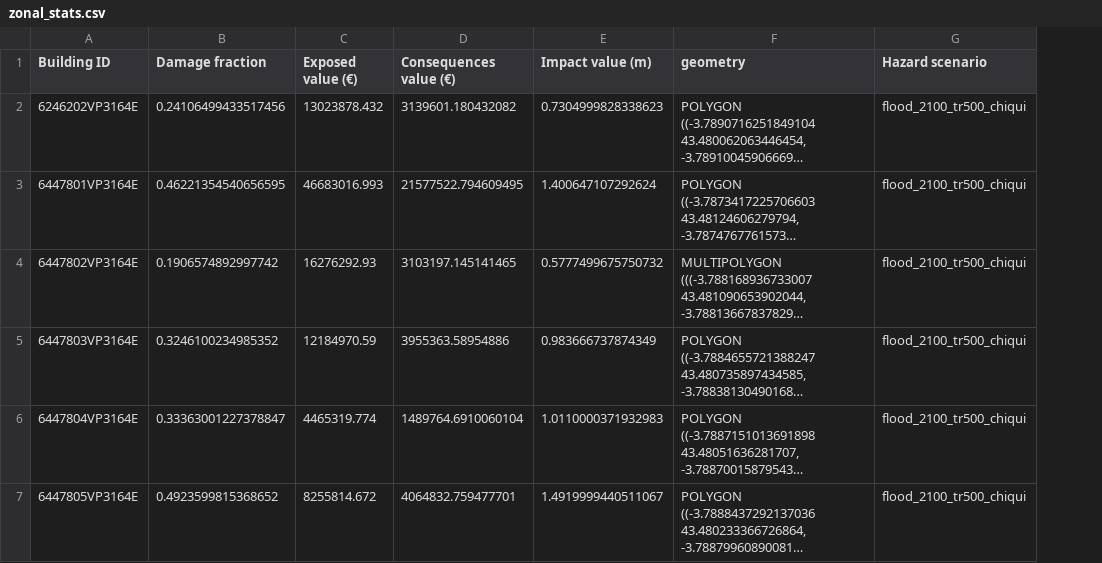
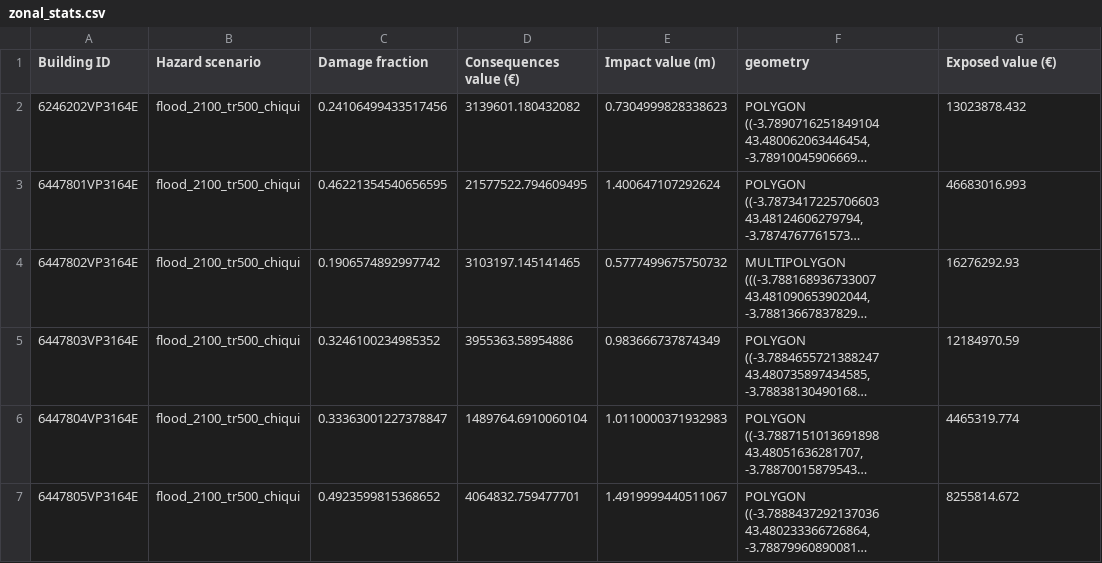
Before and after one commit to PabloRevuelta/ihrat, a CSV file: results/zonal_stats.csv, drawn as a sheet; long unchanged cells end in …; removed rows and columns are numbered as before the commit, all else as after; the diff names each change by its address in the sheet, - before the commit and + after, or states it on an @@ line.

```diff
--- a/results/zonal_stats.csv
+++ b/results/zonal_stats.csv
+column B (Hazard scenario), rows 2-7: all flood_2100_tr500_chiqui
-column C (Exposed value (€)), rows 2-7: 13023878.432 | 46683016.993 | 16276292.93 | 12184970.59 | 4465319.774 | 8255814.672
-G1: Hazard scenario
+G1: Exposed value (€)
-G2 (Exposed value (€)): flood_2100_tr500_chiqui
+G2 (Exposed value (€)): 13023878.432
-G3 (Exposed value (€)): flood_2100_tr500_chiqui
+G3 (Exposed value (€)): 46683016.993
-G4 (Exposed value (€)): flood_2100_tr500_chiqui
+G4 (Exposed value (€)): 16276292.93
-G5 (Exposed value (€)): flood_2100_tr500_chiqui
+G5 (Exposed value (€)): 12184970.59
-G6 (Exposed value (€)): flood_2100_tr500_chiqui
+G6 (Exposed value (€)): 4465319.774
-G7 (Exposed value (€)): flood_2100_tr500_chiqui
+G7 (Exposed value (€)): 8255814.672
```
Also changed, not shown: 3 other files.
